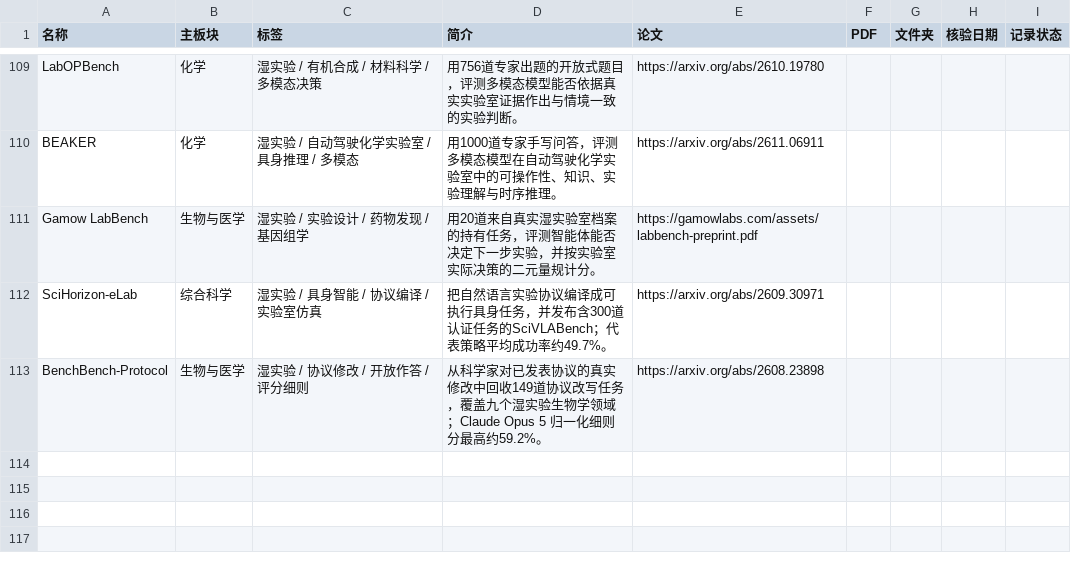
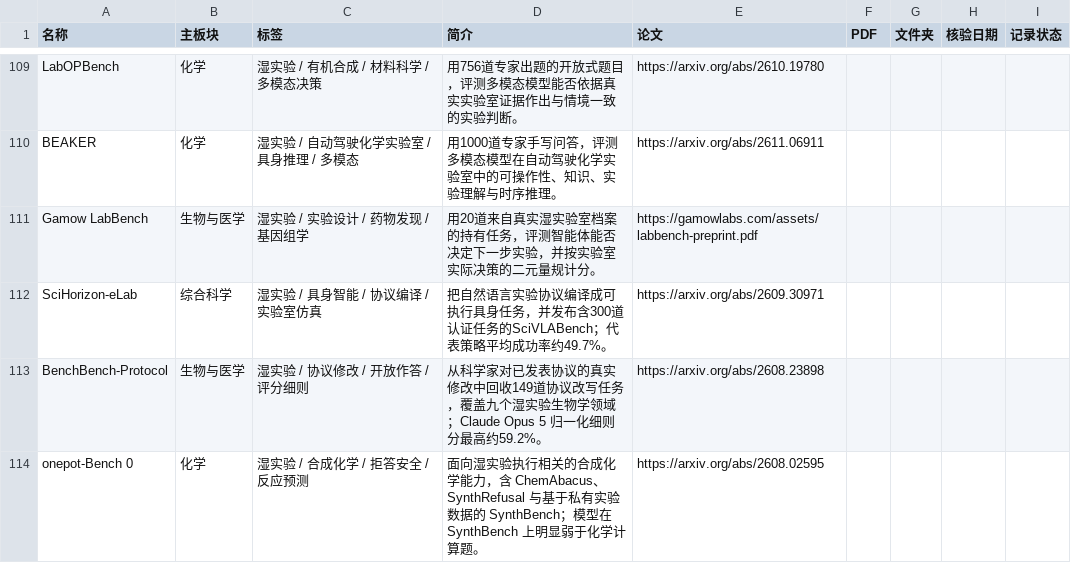
Before and after one commit to ZiChenWang114514/benchmark-atlas, a CSV file: data/master-index.csv, drawn as a sheet; only a part is shown, gaps mark what is left out.

Commit message:
Add onepot-Bench 0 dossier

```diff
--- a/data/master-index.csv
+++ b/data/master-index.csv
@@ -113 +113,2 @@ SciHorizon-eLab,综合科学,湿实验 / 具身智能 / 协议编译 / 实验室
 BenchBench-Protocol,生物与医学,湿实验 / 协议修改 / 开放作答 / 评分细则,从科学家对已发表协议的真实修改中回收149道协议改写任务，覆盖九个湿实验生物学领域；Claude Opus 5 归一化细则分最高约59.2%。,https://arxiv.org/abs/2608.23898,
+onepot-Bench 0,化学,湿实验 / 合成化学 / 拒答安全 / 反应预测,面向湿实验执行相关的合成化学能力，含 ChemAbacus、SynthRefusal 与基于私有实验数据的 SynthBench；模型在 SynthBench 上明显弱于化学计算题。,https://arxiv.org/abs/2608.02595,
```
Also changed, not shown: 7 other files.
